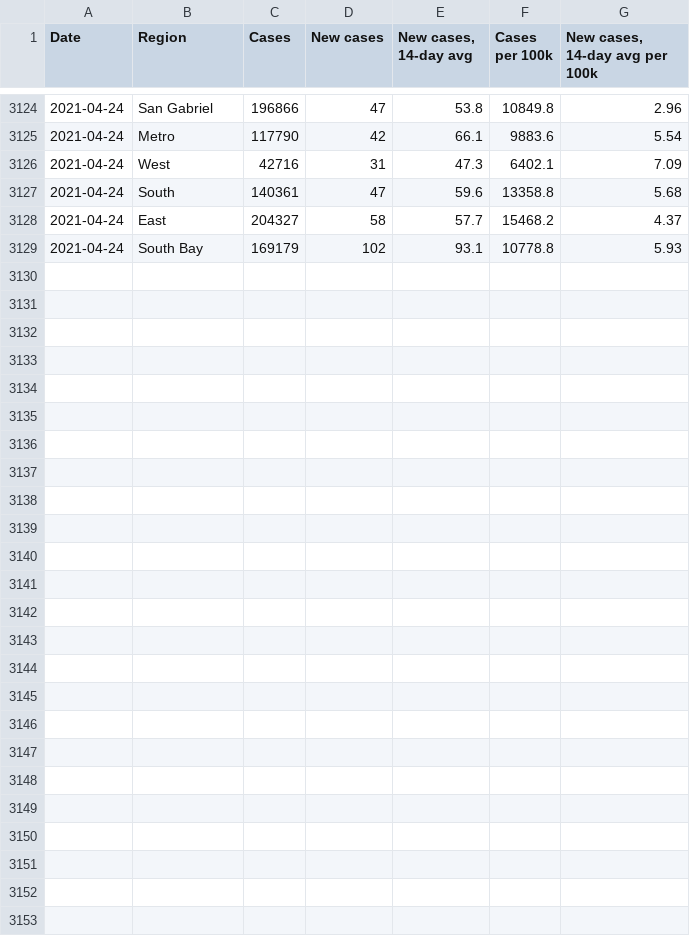
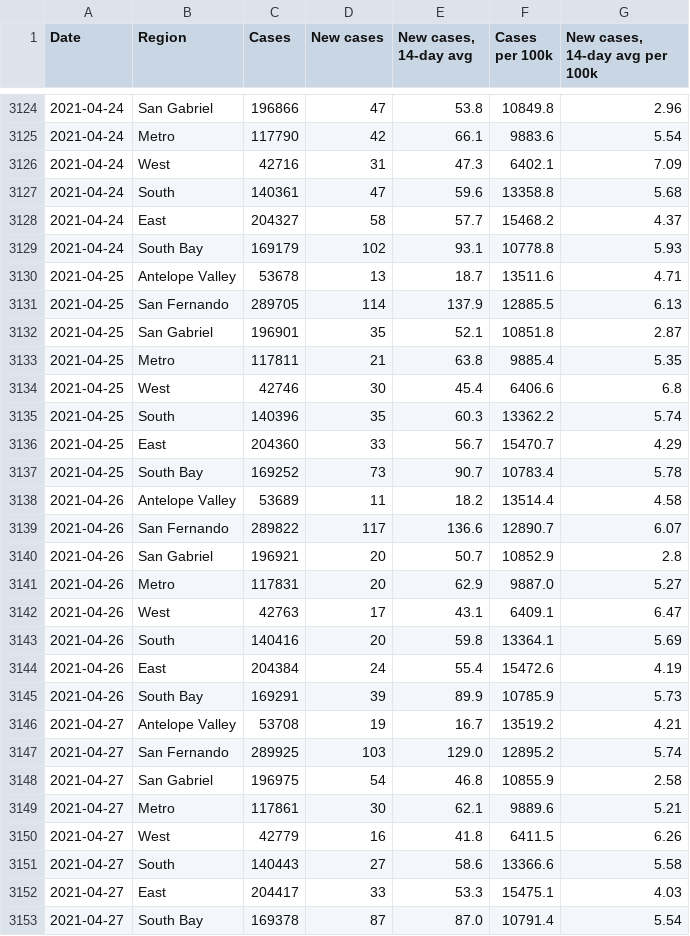
Before and after one commit to xander-hirsch/lac_covid19, a CSV file: docs/time-series/region-ts.csv, drawn as a sheet; only a part is shown, gaps mark what is left out.

```diff
--- a/docs/time-series/region-ts.csv
+++ b/docs/time-series/region-ts.csv
@@ -3129 +3129,25 @@ Date,Region,Cases,New cases,"New cases, 14-day avg",Cases per 100k,"New cases, 1
 2021-04-24,South Bay,169179,102,93.1,10778.8,5.93
+2021-04-25,Antelope Valley,53678,13,18.7,13511.6,4.71
+2021-04-25,San Fernando,289705,114,137.9,12885.5,6.13
+2021-04-25,San Gabriel,196901,35,52.1,10851.8,2.87
+2021-04-25,Metro,117811,21,63.8,9885.4,5.35
+2021-04-25,West,42746,30,45.4,6406.6,6.8
+2021-04-25,South,140396,35,60.3,13362.2,5.74
+2021-04-25,East,204360,33,56.7,15470.7,4.29
+2021-04-25,South Bay,169252,73,90.7,10783.4,5.78
+2021-04-26,Antelope Valley,53689,11,18.2,13514.4,4.58
+2021-04-26,San Fernando,289822,117,136.6,12890.7,6.07
+2021-04-26,San Gabriel,196921,20,50.7,10852.9,2.8
+2021-04-26,Metro,117831,20,62.9,9887.0,5.27
+2021-04-26,West,42763,17,43.1,6409.1,6.47
+2021-04-26,South,140416,20,59.8,13364.1,5.69
+2021-04-26,East,204384,24,55.4,15472.6,4.19
+2021-04-26,South Bay,169291,39,89.9,10785.9,5.73
+2021-04-27,Antelope Valley,53708,19,16.7,13519.2,4.21
+2021-04-27,San Fernando,289925,103,129.0,12895.2,5.74
+2021-04-27,San Gabriel,196975,54,46.8,10855.9,2.58
+2021-04-27,Metro,117861,30,62.1,9889.6,5.21
+2021-04-27,West,42779,16,41.8,6411.5,6.26
+2021-04-27,South,140443,27,58.6,13366.6,5.58
+2021-04-27,East,204417,33,53.3,15475.1,4.03
+2021-04-27,South Bay,169378,87,87.0,10791.4,5.54
```
Also changed, not shown: docs/live/homeless-outbreaks.csv, docs/time-series/age-ts.csv, 12 other files.
